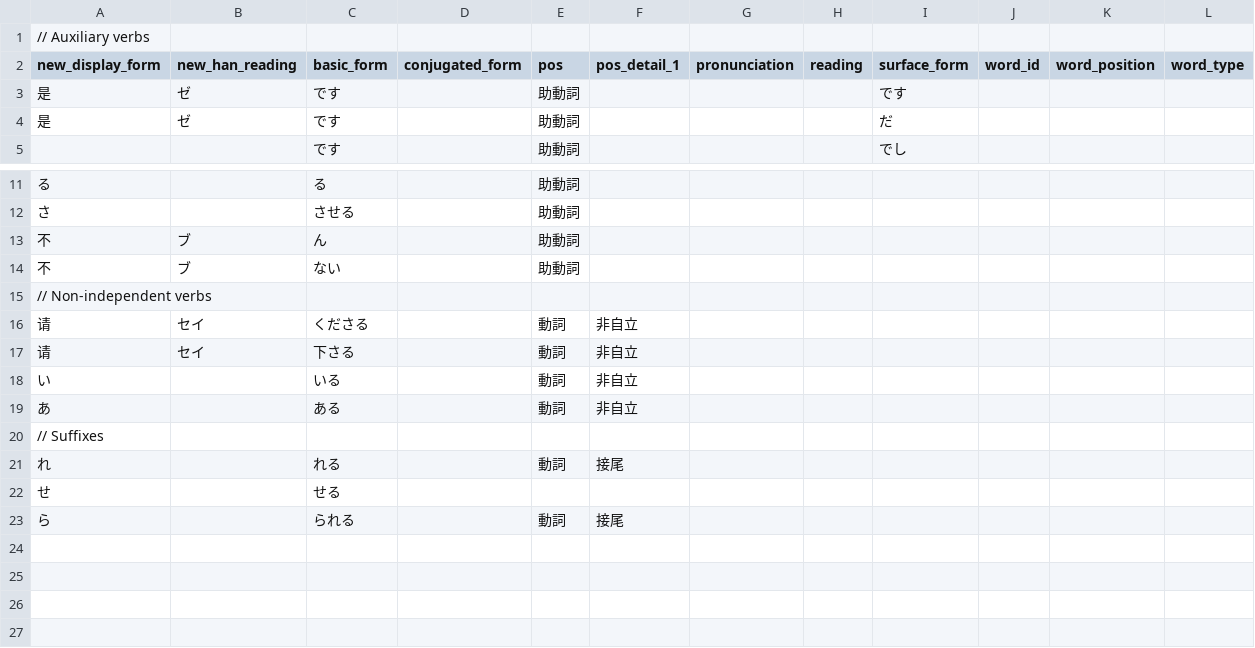
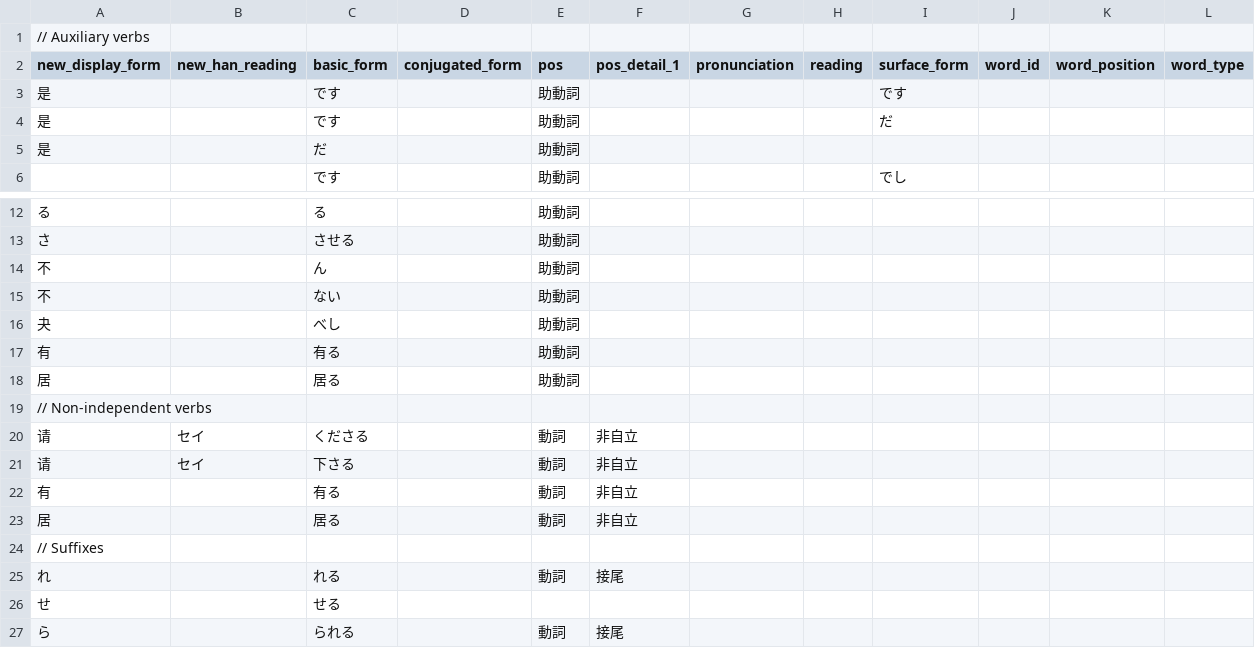
Before and after one commit to Kavaeric/LightEraHan, a CSV file: public/contables/auxVerbs.csv, drawn as a sheet; only a part is shown, gaps mark what is left out.

```diff
--- a/public/contables/auxVerbs.csv
+++ b/public/contables/auxVerbs.csv
@@ -2,4 +2,5 @@
 new_display_form,new_han_reading,basic_form,conjugated_form,pos,pos_detail_1,pronunciation,reading,surface_form,word_id,word_position,word_type
-是,ゼ,です,,助動詞,,,,です,,,
-是,ゼ,です,,助動詞,,,,だ,,,
+是,,です,,助動詞,,,,です,,,
+是,,です,,助動詞,,,,だ,,,
+是,,だ,,助動詞,,,,,,,
 ,,です,,助動詞,,,,でし,,,
@@ -12,4 +13,7 @@ new_display_form,new_han_reading,basic_form,conjugated_form,pos,pos_detail_1,pro
 さ,,させる,,助動詞,,,,,,,
-不,ブ,ん,,助動詞,,,,,,,
-不,ブ,ない,,助動詞,,,,,,,
+不,,ん,,助動詞,,,,,,,
+不,,ない,,助動詞,,,,,,,
+夬,,べし,,助動詞,,,,,,,
+有,,有る,,助動詞,,,,,,,
+居,,居る,,助動詞,,,,,,,
 // Non-independent verbs,,,,,,,,,,,
@@ -17,4 +21,4 @@ new_display_form,new_han_reading,basic_form,conjugated_form,pos,pos_detail_1,pro
 请,セイ,下さる,,動詞,非自立,,,,,,
-い,,いる,,動詞,非自立,,,,,,
-あ,,ある,,動詞,非自立,,,,,,
+有,,有る,,動詞,非自立,,,,,,
+居,,居る,,動詞,非自立,,,,,,
 // Suffixes,,,,,,,,,,,
```
Also changed, not shown: public/contables/custom.csv, public/contables/kanji.csv, 15 other files.
